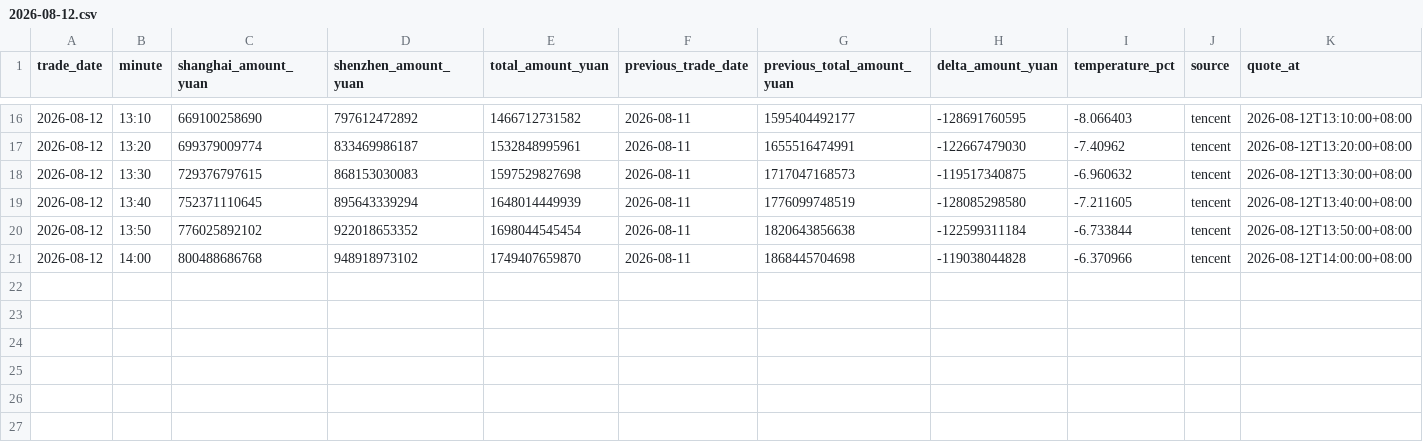
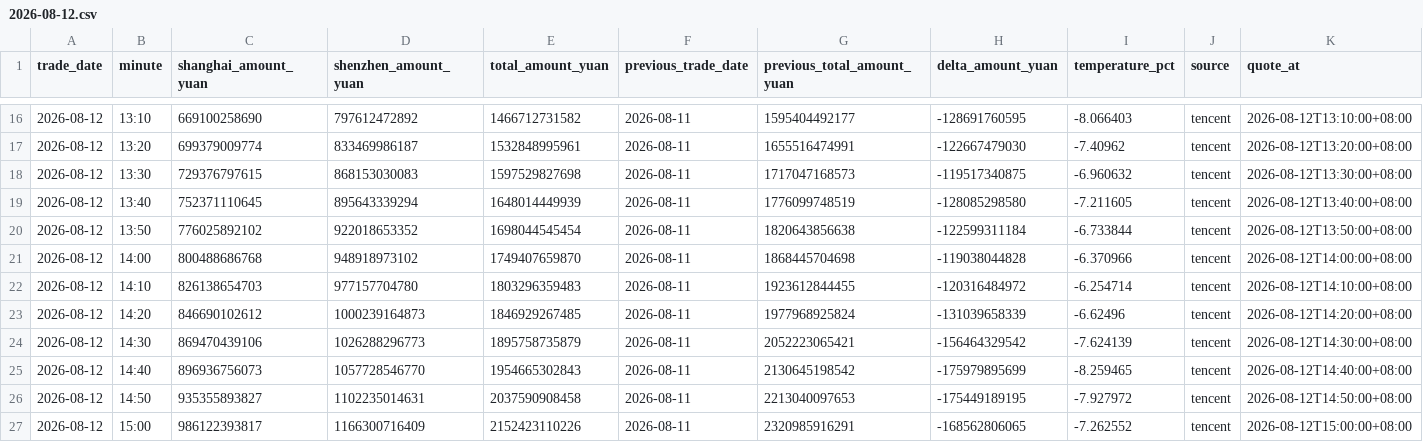
Before and after one commit to huyuyua/myfirstproject, a CSV file: docs/history/2026/2026-08-12.csv, drawn as a sheet; only a part is shown, gaps mark what is left out.

```diff
--- a/docs/history/2026/2026-08-12.csv
+++ b/docs/history/2026/2026-08-12.csv
@@ -21 +21,7 @@
 2026-08-12,14:00,800488686768,948918973102,1749407659870,2026-08-11,1868445704698,-119038044828,-6.370966,tencent,2026-08-12T14:00:00+08:00
+2026-08-12,14:10,826138654703,977157704780,1803296359483,2026-08-11,1923612844455,-120316484972,-6.254714,tencent,2026-08-12T14:10:00+08:00
+2026-08-12,14:20,846690102612,1000239164873,1846929267485,2026-08-11,1977968925824,-131039658339,-6.62496,tencent,2026-08-12T14:20:00+08:00
+2026-08-12,14:30,869470439106,1026288296773,1895758735879,2026-08-11,2052223065421,-156464329542,-7.624139,tencent,2026-08-12T14:30:00+08:00
+2026-08-12,14:40,896936756073,1057728546770,1954665302843,2026-08-11,2130645198542,-175979895699,-8.259465,tencent,2026-08-12T14:40:00+08:00
+2026-08-12,14:50,935355893827,1102235014631,2037590908458,2026-08-11,2213040097653,-175449189195,-7.927972,tencent,2026-08-12T14:50:00+08:00
+2026-08-12,15:00,986122393817,1166300716409,2152423110226,2026-08-11,2320985916291,-168562806065,-7.262552,tencent,2026-08-12T15:00:00+08:00
```
Also changed, not shown: 4 other files.
